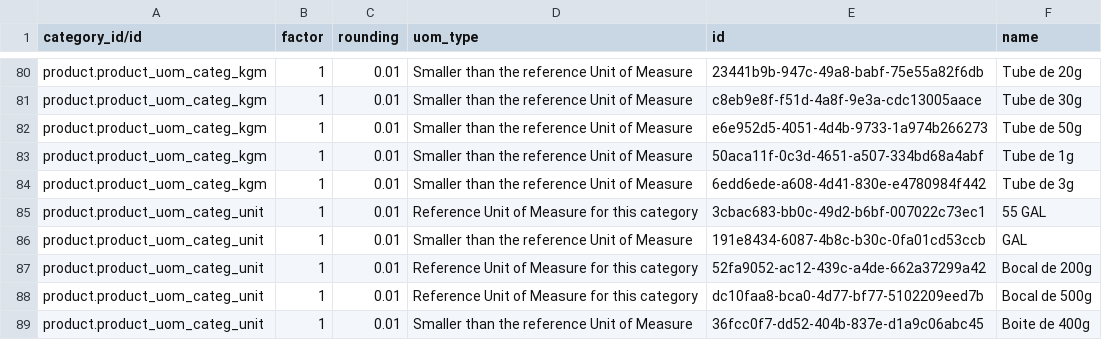
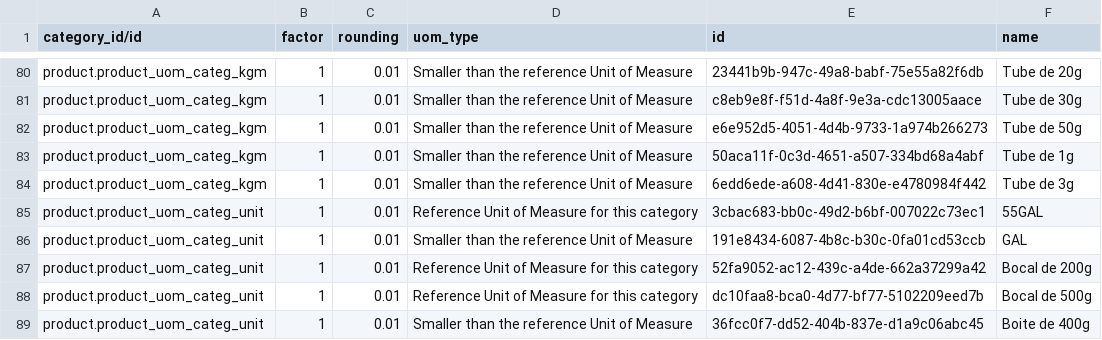
Before and after one commit to nuhuhmutebi/odoo-config-hsc, a CSV file: configuration/units_of_measure/product.uom.csv, drawn as a sheet; only a part is shown, gaps mark what is left out.

Commit message:
Change 55 GAL to 55GAL

```diff
--- a/configuration/units_of_measure/product.uom.csv
+++ b/configuration/units_of_measure/product.uom.csv
@@ -84,3 +84,3 @@ product.product_uom_categ_kgm,1,0.01,Smaller than the reference Unit of Measure,
 product.product_uom_categ_kgm,1,0.01,Smaller than the reference Unit of Measure,6edd6ede-a608-4d41-830e-e4780984f442,Tube de 3g
-product.product_uom_categ_unit,1,0.01,Reference Unit of Measure for this category,3cbac683-bb0c-49d2-b6bf-007022c73ec1,55 GAL
+product.product_uom_categ_unit,1,0.01,Reference Unit of Measure for this category,3cbac683-bb0c-49d2-b6bf-007022c73ec1,55GAL
 product.product_uom_categ_unit,1,0.01,Smaller than the reference Unit of Measure,191e8434-6087-4b8c-b30c-0fa01cd53ccb,GAL
```
